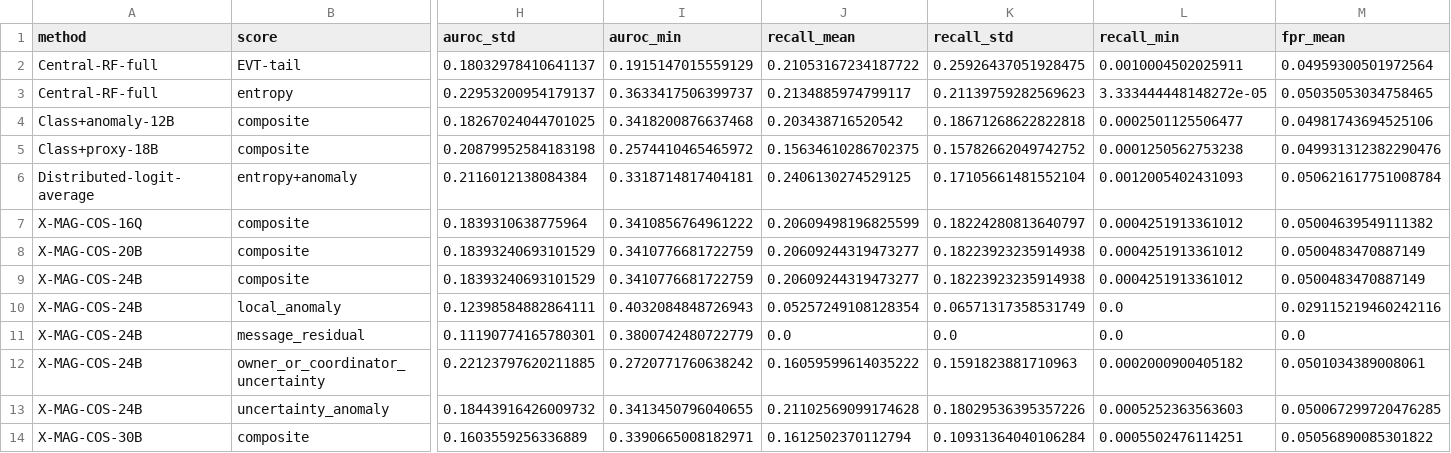
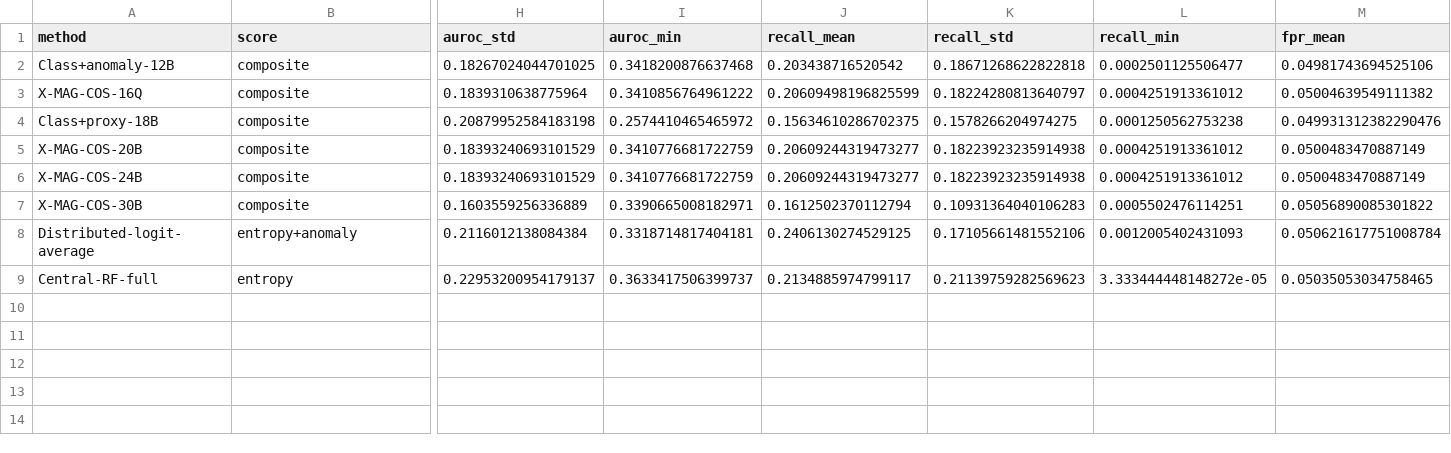
Before and after one commit to alqithami/xmag, a CSV file: results/mdpi_r1_ciciot/message_pareto.csv, drawn as a sheet; only a part is shown, gaps mark what is left out; removed rows and columns are numbered as before the commit, all else as after; rows hold the shown columns only; the diff names each change by its address in the sheet, - before the commit and + after, or states it on an @@ line.

Commit message:
Synchronize revision aggregation code and verified result tables

```diff
--- a/results/mdpi_r1_ciciot/message_pareto.csv
+++ b/results/mdpi_r1_ciciot/message_pareto.csv
-row 2: Central-RF-full | EVT-tail | 0.18032978410641137 | 0.1915147015559129 | 0.21053167234187722 | 0.25926437051928475 | 0.0010004502025911 | 0.04959300501972564
-row 3: Central-RF-full | entropy | 0.22953200954179137 | 0.3633417506399737 | 0.2134885974799117 | 0.21139759282569623 | 3.333444448148272e-05 | 0.05035053034758465
-row 5: Class+proxy-18B | composite | 0.20879952584183198 | 0.2574410465465972 | 0.15634610286702375 | 0.15782662049742752 | 0.0001250562753238 | 0.049931312382290476
-row 6: Distributed-logit-average | entropy+anomaly | 0.2116012138084384 | 0.3318714817404181 | 0.2406130274529125 | 0.17105661481552104 | 0.0012005402431093 | 0.050621617751008784
+row 4: Class+proxy-18B | composite | 0.20879952584183198 | 0.2574410465465972 | 0.15634610286702375 | 0.1578266204974275 | 0.0001250562753238 | 0.049931312382290476
-row 10: X-MAG-COS-24B | local_anomaly | 0.12398584882864111 | 0.4032084848726943 | 0.05257249108128354 | 0.06571317358531749 | 0.0 | 0.029115219460242116
-row 11: X-MAG-COS-24B | message_residual | 0.11190774165780301 | 0.3800742480722779 | 0.0 | 0.0 | 0.0 | 0.0
-row 12: X-MAG-COS-24B | owner_or_coordinator_uncertainty | 0.22123797620211885 | 0.2720771760638242 | 0.16059599614035222 | 0.1591823881710963 | 0.0002000900405182 | 0.0501034389008061
-row 13: X-MAG-COS-24B | uncertainty_anomaly | 0.18443916426009732 | 0.3413450796040655 | 0.21102569099174628 | 0.18029536395357226 | 0.0005252363563603 | 0.050067299720476285
-K7 (recall_std): 0.10931364040106284
+K7 (recall_std): 0.10931364040106283
+row 8: Distributed-logit-average | entropy+anomaly | 0.2116012138084384 | 0.3318714817404181 | 0.2406130274529125 | 0.17105661481552106 | 0.0012005402431093 | 0.050621617751008784
+row 9: Central-RF-full | entropy | 0.22953200954179137 | 0.3633417506399737 | 0.2134885974799117 | 0.21139759282569623 | 3.333444448148272e-05 | 0.05035053034758465
```
Also changed, not shown: results/mdpi_r1/message_pareto.csv, 8 other files.
